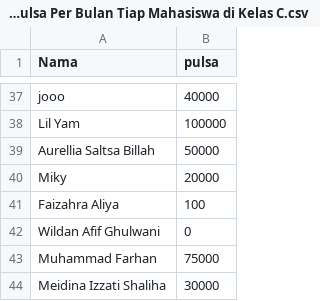
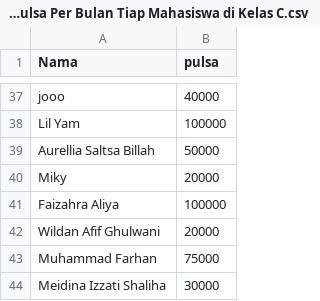
Before and after one commit to jessica157/Pulsa_C, a CSV file: Pengeluaran Pulsa Per Bulan Tiap Mahasiswa di Kelas C.csv, drawn as a sheet; only a part is shown, gaps mark what is left out.

Commit message:
Update Pengeluaran Pulsa Per Bulan Tiap Mahasiswa di Kelas C.csv

```diff
--- a/Pengeluaran Pulsa Per Bulan Tiap Mahasiswa di Kelas C.csv
+++ b/Pengeluaran Pulsa Per Bulan Tiap Mahasiswa di Kelas C.csv
@@ -40,4 +40,4 @@ Aurellia Saltsa Billah ,50000
 Miky,20000
-Faizahra Aliya ,100
-Wildan Afif Ghulwani,0
+Faizahra Aliya ,100000
+Wildan Afif Ghulwani,20000
 Muhammad Farhan,75000
```
